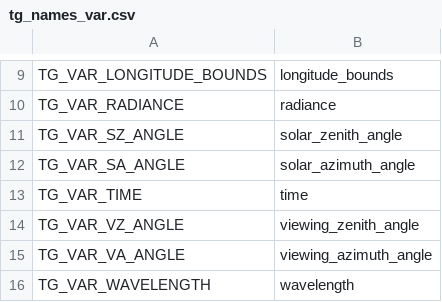
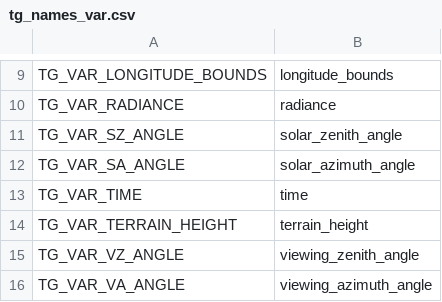
Before and after one commit to Smithsonian/tempo_sdpc, a CSV file: L1_trace_gas/src/tg_names_var.csv, drawn as a sheet; only a part is shown, gaps mark what is left out; the shorter side is filled out with more unchanged rows.

Commit message:
netcdf output:  add terrain height to output file

```diff
--- a/L1_trace_gas/src/tg_names_var.csv
+++ b/L1_trace_gas/src/tg_names_var.csv
@@ -13,2 +13,3 @@ TG_VAR_SA_ANGLE,"solar_azimuth_angle"
 TG_VAR_TIME,"time"
+TG_VAR_TERRAIN_HEIGHT,"terrain_height"
 TG_VAR_VZ_ANGLE,"viewing_zenith_angle"
```
Also changed, not shown: 2 other files.
